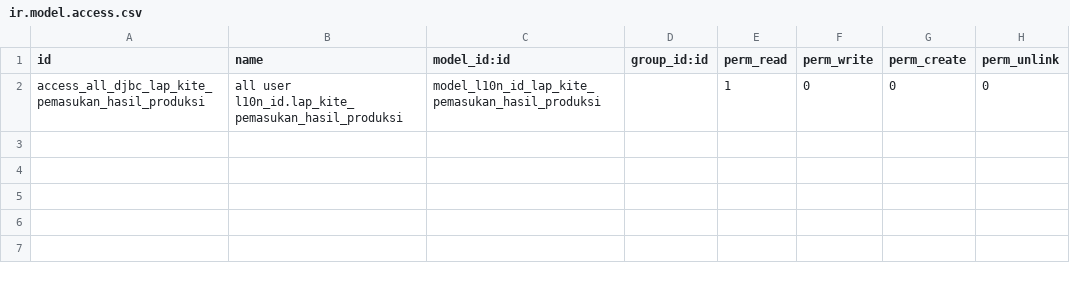
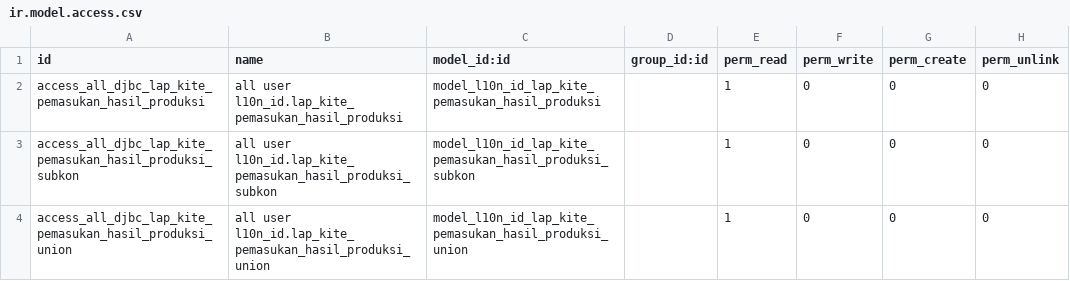
Before and after one commit to open-synergy/opnsynid-l10n-indonesia, a CSV file: l10n_id_djbc_kite_lap_pemasukan_hasil_produksi/security/ir.model.access.csv, drawn as a sheet; the diff names each change by its address in the sheet, - before the commit and + after, or states it on an @@ line.

Commit message:
[8.0.1.2.0][l10n_id_djbc_kite_lap_pemasukan_hasil_produksi]

```diff
--- a/l10n_id_djbc_kite_lap_pemasukan_hasil_produksi/security/ir.model.access.csv
+++ b/l10n_id_djbc_kite_lap_pemasukan_hasil_produksi/security/ir.model.access.csv
+row 3: access_all_djbc_lap_kite_pemasukan_hasil_produksi_subkon | all user l10n_id.lap_kite_pemasukan_hasil_produksi_subkon | model_l10n_id_lap_kite_pemasukan_hasil_produksi_subkon |  | 1 | 0 | 0 | 0
+row 4: access_all_djbc_lap_kite_pemasukan_hasil_produksi_union | all user l10n_id.lap_kite_pemasukan_hasil_produksi_union | model_l10n_id_lap_kite_pemasukan_hasil_produksi_union |  | 1 | 0 | 0 | 0
```
Also changed, not shown: 7 other files.
